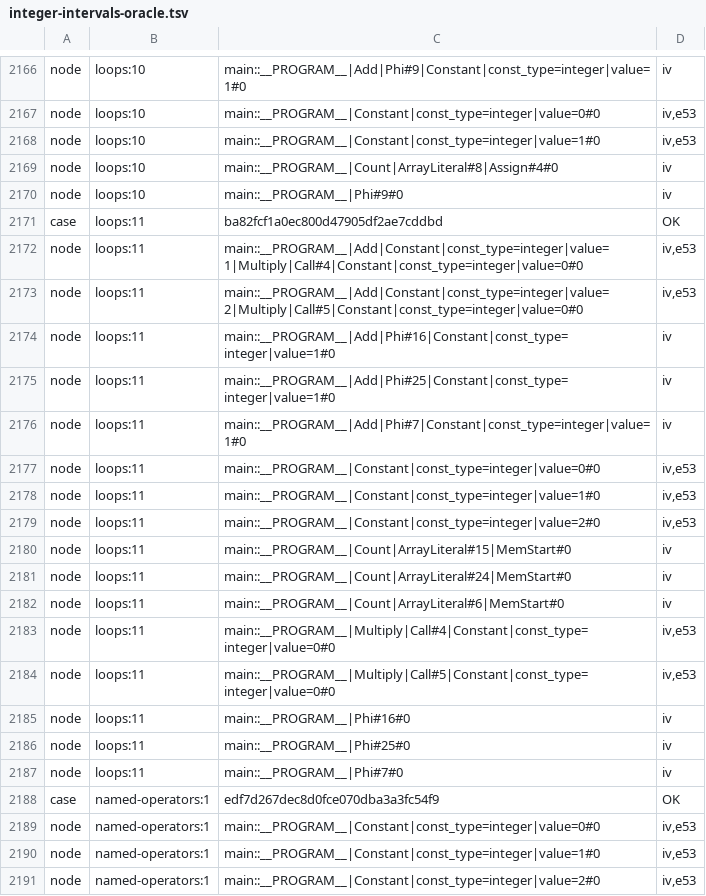
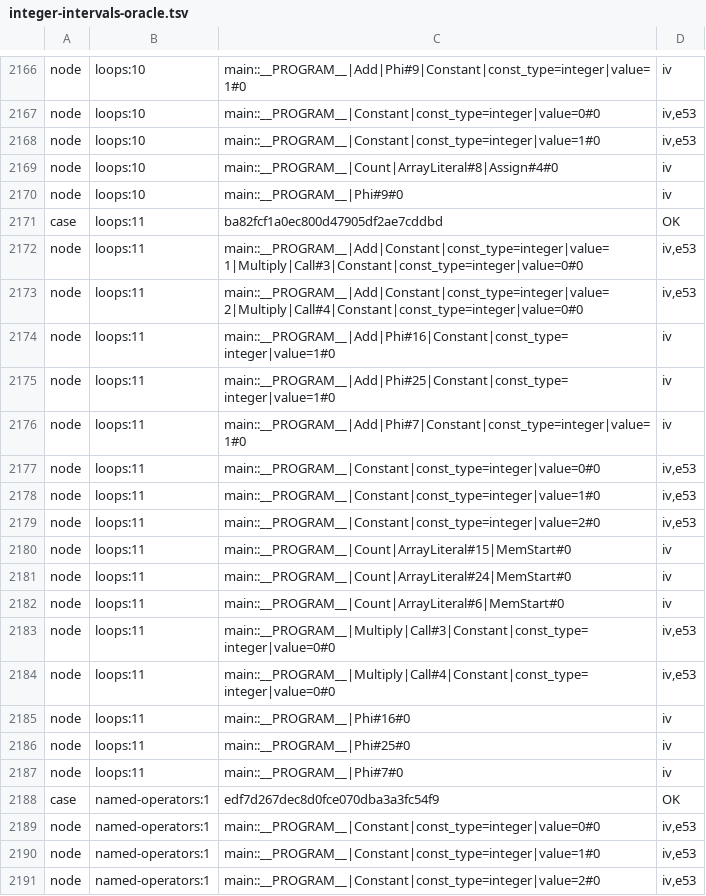
Before and after one commit to perigrin/chalk, a TSV file: t/bootstrap/ir/data/integer-intervals-oracle.tsv, drawn as a sheet; only a part is shown, gaps mark what is left out.

```diff
--- a/t/bootstrap/ir/data/integer-intervals-oracle.tsv
+++ b/t/bootstrap/ir/data/integer-intervals-oracle.tsv
@@ -2171,4 +2171,4 @@ node	loops:10	main::__PROGRAM__|Phi#9#0	iv
 case	loops:11	ba82fcf1a0ec800d47905df2ae7cddbd	OK
-node	loops:11	main::__PROGRAM__|Add|Constant|const_type=integer|value=1|Multiply|Call#4|Constant|const_type=integer|value=0#0	iv,e53
-node	loops:11	main::__PROGRAM__|Add|Constant|const_type=integer|value=2|Multiply|Call#5|Constant|const_type=integer|value=0#0	iv,e53
+node	loops:11	main::__PROGRAM__|Add|Constant|const_type=integer|value=1|Multiply|Call#3|Constant|const_type=integer|value=0#0	iv,e53
+node	loops:11	main::__PROGRAM__|Add|Constant|const_type=integer|value=2|Multiply|Call#4|Constant|const_type=integer|value=0#0	iv,e53
 node	loops:11	main::__PROGRAM__|Add|Phi#16|Constant|const_type=integer|value=1#0	iv
@@ -2182,4 +2182,4 @@ node	loops:11	main::__PROGRAM__|Count|ArrayLiteral#24|MemStart#0	iv
 node	loops:11	main::__PROGRAM__|Count|ArrayLiteral#6|MemStart#0	iv
+node	loops:11	main::__PROGRAM__|Multiply|Call#3|Constant|const_type=integer|value=0#0	iv,e53
 node	loops:11	main::__PROGRAM__|Multiply|Call#4|Constant|const_type=integer|value=0#0	iv,e53
-node	loops:11	main::__PROGRAM__|Multiply|Call#5|Constant|const_type=integer|value=0#0	iv,e53
 node	loops:11	main::__PROGRAM__|Phi#16#0	iv
```
